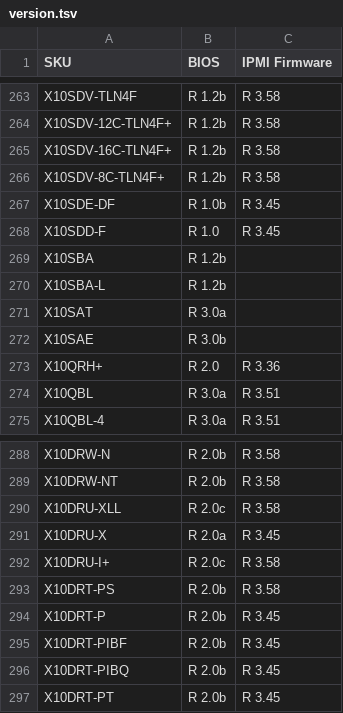
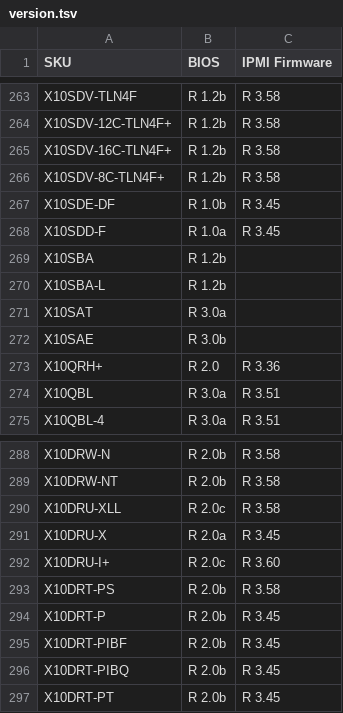
Before and after one commit to iyokan/smc-bios, a TSV file: version.tsv, drawn as a sheet; only a part is shown, gaps mark what is left out.

Commit message:
no comment is good comment

```diff
--- a/version.tsv
+++ b/version.tsv
@@ -267,3 +267,3 @@ X10SDV-8C-TLN4F+	R 1.2b	R 3.58
 X10SDE-DF	R 1.0b	R 3.45
-X10SDD-F	R 1.0	R 3.45
+X10SDD-F	R 1.0a	R 3.45
 X10SBA	R 1.2b	
@@ -291,3 +291,3 @@ X10DRU-XLL	R 2.0c	R 3.58
 X10DRU-X	R 2.0a	R 3.45
-X10DRU-I+	R 2.0c	R 3.58
+X10DRU-I+	R 2.0c	R 3.60
 X10DRT-PS	R 2.0b	R 3.58
```
